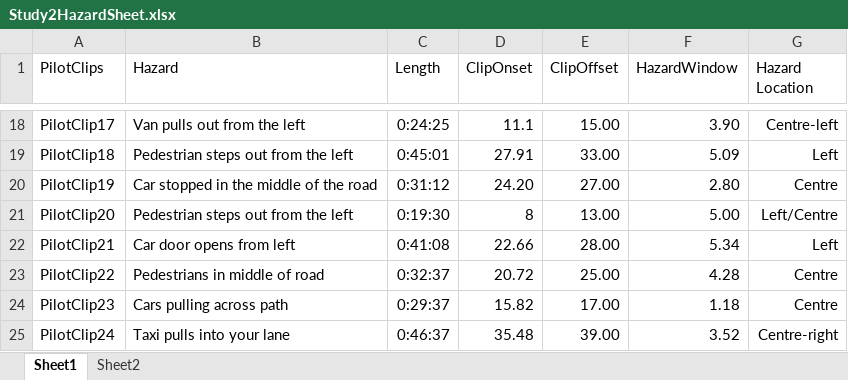
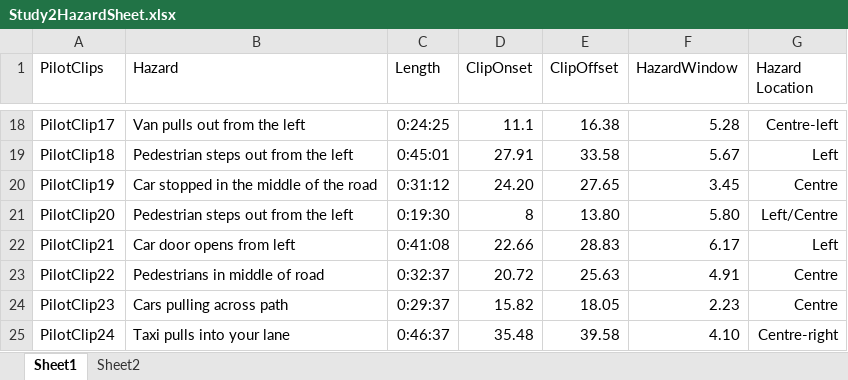
Before and after one commit to thomasgoodge/PhDRScripts, an Excel workbook: Study2Analysis/Study2HazardSheet.xlsx, sheet Sheet1, drawn as a sheet; only a part is shown, gaps mark what is left out; values as stored, in another font and other column widths than the file's, no borders; the diff covers the shown part only; the diff names each change by its address in the sheet, - before the commit and + after, or states it on an @@ line.

Commit message:
Added Offset times from PremPro

```diff
--- a/Study2Analysis/Study2HazardSheet.xlsx (sheet Sheet1)
+++ b/Study2Analysis/Study2HazardSheet.xlsx (sheet Sheet1)
-E18 (ClipOffset): 15.00
+E18 (ClipOffset): 16.38
-F18 (HazardWindow): 3.90
+F18 (HazardWindow): 5.28
-E19 (ClipOffset): 33.00
+E19 (ClipOffset): 33.58
-F19 (HazardWindow): 5.09
+F19 (HazardWindow): 5.67
-E20 (ClipOffset): 27.00
+E20 (ClipOffset): 27.65
-F20 (HazardWindow): 2.80
+F20 (HazardWindow): 3.45
-E21 (ClipOffset): 13.00
+E21 (ClipOffset): 13.80
-F21 (HazardWindow): 5.00
+F21 (HazardWindow): 5.80
-E22 (ClipOffset): 28.00
+E22 (ClipOffset): 28.83
-F22 (HazardWindow): 5.34
+F22 (HazardWindow): 6.17
-E23 (ClipOffset): 25.00
+E23 (ClipOffset): 25.63
-F23 (HazardWindow): 4.28
+F23 (HazardWindow): 4.91
-E24 (ClipOffset): 17.00
+E24 (ClipOffset): 18.05
-F24 (HazardWindow): 1.18
+F24 (HazardWindow): 2.23
-E25 (ClipOffset): 39.00
+E25 (ClipOffset): 39.58
-F25 (HazardWindow): 3.52
+F25 (HazardWindow): 4.10
```
Also changed, not shown: 32 edited cells elsewhere in this sheet.
